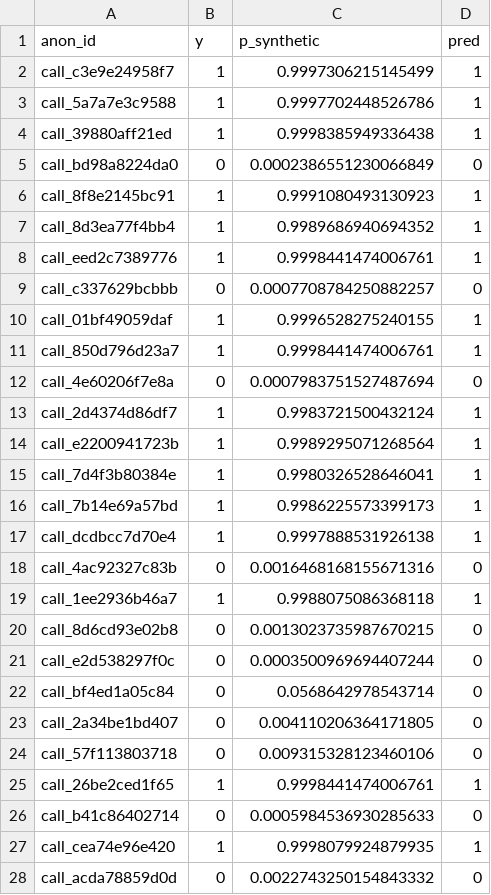
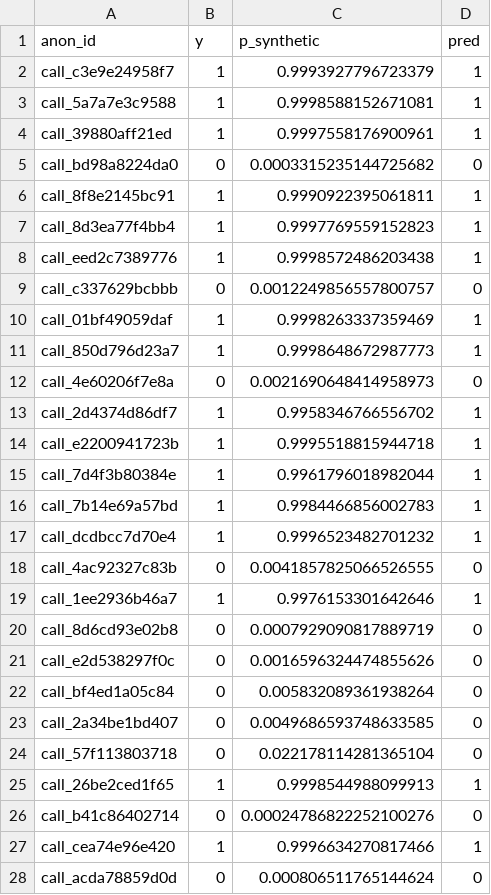
Before and after one commit to JDHVa/altur-hackmty, a CSV file: altur_100/holdout_test.csv, drawn as a sheet; only a part is shown; the diff covers the shown part only.

```diff
--- a/altur_100/holdout_test.csv
+++ b/altur_100/holdout_test.csv
@@ -1,28 +1,28 @@
 anon_id,y,p_synthetic,pred
-call_c3e9e24958f7,1,0.9997306215145499,1
-call_5a7a7e3c9588,1,0.9997702448526786,1
-call_39880aff21ed,1,0.9998385949336438,1
-call_bd98a8224da0,0,0.0002386551230066849,0
-call_8f8e2145bc91,1,0.9991080493130923,1
-call_8d3ea77f4bb4,1,0.9989686940694352,1
-call_eed2c7389776,1,0.9998441474006761,1
-call_c337629bcbbb,0,0.0007708784250882257,0
-call_01bf49059daf,1,0.9996528275240155,1
-call_850d796d23a7,1,0.9998441474006761,1
-call_4e60206f7e8a,0,0.0007983751527487694,0
-call_2d4374d86df7,1,0.9983721500432124,1
-call_e2200941723b,1,0.9989295071268564,1
-call_7d4f3b80384e,1,0.9980326528646041,1
-call_7b14e69a57bd,1,0.9986225573399173,1
-call_dcdbcc7d70e4,1,0.9997888531926138,1
-call_4ac92327c83b,0,0.0016468168155671316,0
-call_1ee2936b46a7,1,0.9988075086368118,1
-call_8d6cd93e02b8,0,0.0013023735987670215,0
-call_e2d538297f0c,0,0.0003500969694407244,0
-call_bf4ed1a05c84,0,0.0568642978543714,0
-call_2a34be1bd407,0,0.004110206364171805,0
-call_57f113803718,0,0.009315328123460106,0
-call_26be2ced1f65,1,0.9998441474006761,1
-call_b41c86402714,0,0.0005984536930285633,0
-call_cea74e96e420,1,0.9998079924879935,1
-call_acda78859d0d,0,0.0022743250154843332,0
+call_c3e9e24958f7,1,0.9993927796723379,1
+call_5a7a7e3c9588,1,0.9998588152671081,1
+call_39880aff21ed,1,0.9997558176900961,1
+call_bd98a8224da0,0,0.0003315235144725682,0
+call_8f8e2145bc91,1,0.9990922395061811,1
+call_8d3ea77f4bb4,1,0.9997769559152823,1
+call_eed2c7389776,1,0.9998572486203438,1
+call_c337629bcbbb,0,0.0012249856557800757,0
+call_01bf49059daf,1,0.9998263337359469,1
+call_850d796d23a7,1,0.9998648672987773,1
+call_4e60206f7e8a,0,0.0021690648414958973,0
+call_2d4374d86df7,1,0.9958346766556702,1
+call_e2200941723b,1,0.9995518815944718,1
+call_7d4f3b80384e,1,0.9961796018982044,1
+call_7b14e69a57bd,1,0.9984466856002783,1
+call_dcdbcc7d70e4,1,0.9996523482701232,1
+call_4ac92327c83b,0,0.0041857825066526555,0
+call_1ee2936b46a7,1,0.9976153301642646,1
+call_8d6cd93e02b8,0,0.0007929090817889719,0
+call_e2d538297f0c,0,0.0016596324474855626,0
+call_bf4ed1a05c84,0,0.005832089361938264,0
+call_2a34be1bd407,0,0.0049686593748633585,0
+call_57f113803718,0,0.022178114281365104,0
+call_26be2ced1f65,1,0.9998544988099913,1
+call_b41c86402714,0,0.00024786822252100276,0
+call_cea74e96e420,1,0.9996634270817466,1
+call_acda78859d0d,0,0.000806511765144624,0
```
Also changed, not shown: 45 edited cells elsewhere in this file, 6 other files.
